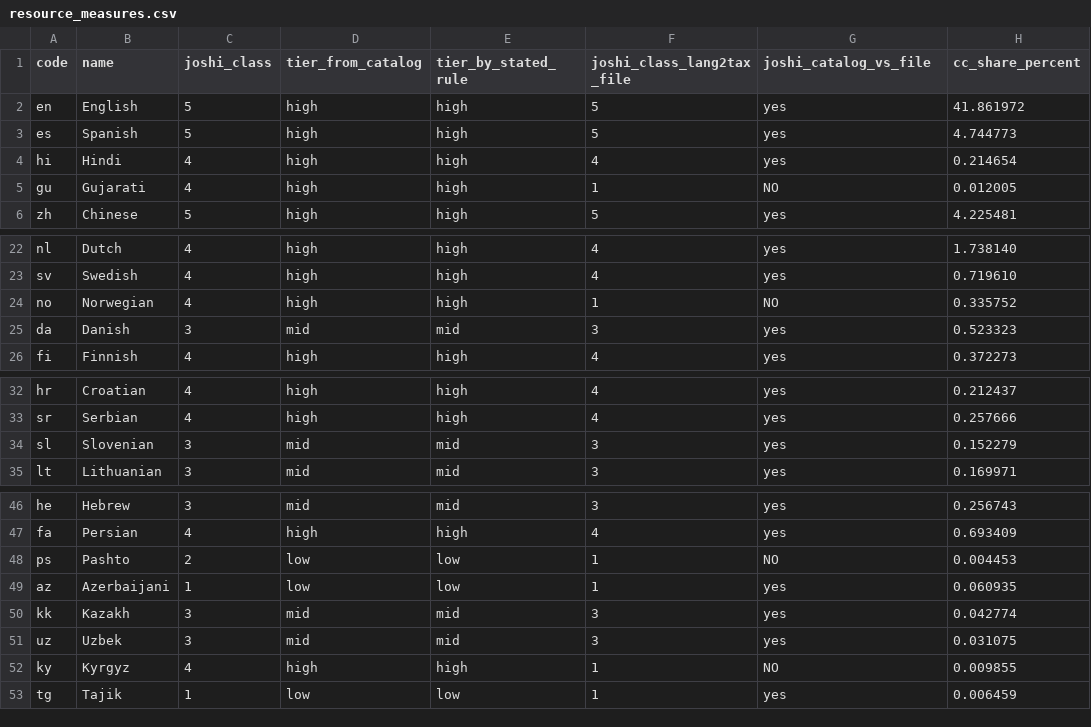
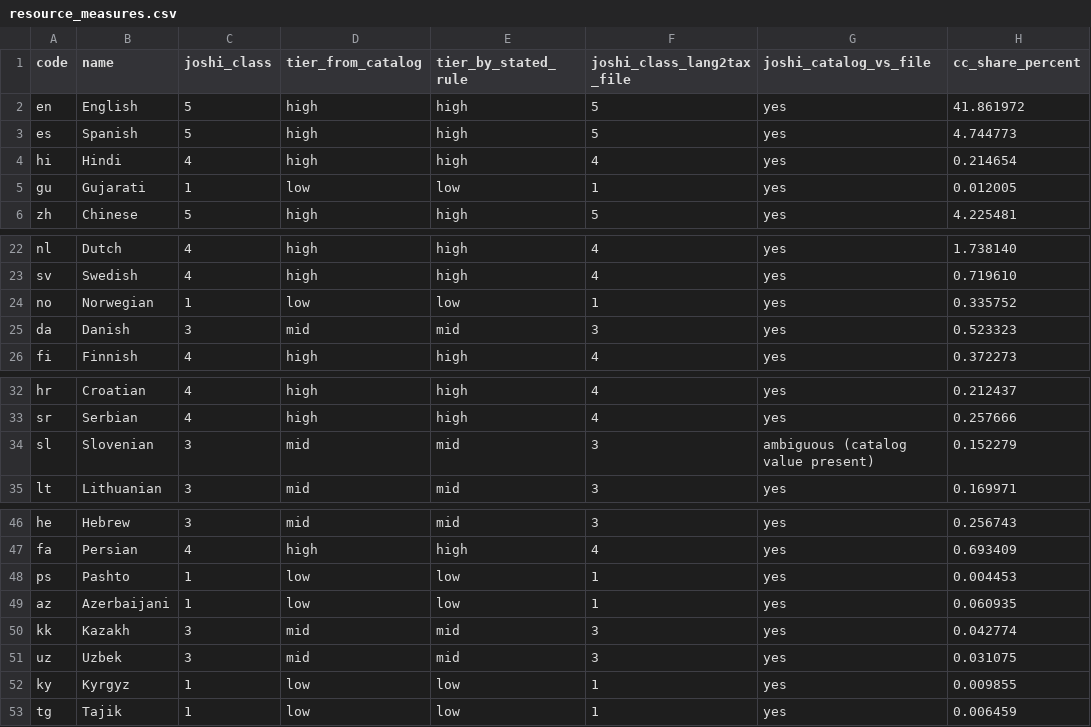
Before and after one commit to IshKej/polyguard, a CSV file: data/resource_measures.csv, drawn as a sheet; only a part is shown, gaps mark what is left out; the diff names each change by its address in the sheet, - before the commit and + after, or states it on an @@ line.

Commit message:
Refresh stale Joshi and tier columns in the web share table
Gujarati, Norwegian, Kyrgyz and Pashto still carried their pre-correction classes,
and Slovenian was marked unambiguous. Web share values unchanged (diff checked);
hash repinned and the change logged in the preregistration.

```diff
--- a/data/resource_measures.csv
+++ b/data/resource_measures.csv
-C5 (joshi_class): 4
+C5 (joshi_class): 1
-D5 (tier_from_catalog): high
+D5 (tier_from_catalog): low
-E5 (tier_by_stated_rule): high
+E5 (tier_by_stated_rule): low
-G5 (joshi_catalog_vs_file): NO
+G5 (joshi_catalog_vs_file): yes
-C24 (joshi_class): 4
+C24 (joshi_class): 1
-D24 (tier_from_catalog): high
+D24 (tier_from_catalog): low
-E24 (tier_by_stated_rule): high
+E24 (tier_by_stated_rule): low
-G24 (joshi_catalog_vs_file): NO
+G24 (joshi_catalog_vs_file): yes
-G34 (joshi_catalog_vs_file): yes
+G34 (joshi_catalog_vs_file): ambiguous (catalog value present)
-C48 (joshi_class): 2
+C48 (joshi_class): 1
-G48 (joshi_catalog_vs_file): NO
+G48 (joshi_catalog_vs_file): yes
-C52 (joshi_class): 4
+C52 (joshi_class): 1
-D52 (tier_from_catalog): high
+D52 (tier_from_catalog): low
-E52 (tier_by_stated_rule): high
+E52 (tier_by_stated_rule): low
-G52 (joshi_catalog_vs_file): NO
+G52 (joshi_catalog_vs_file): yes
```
Also changed, not shown: 2 other files.
